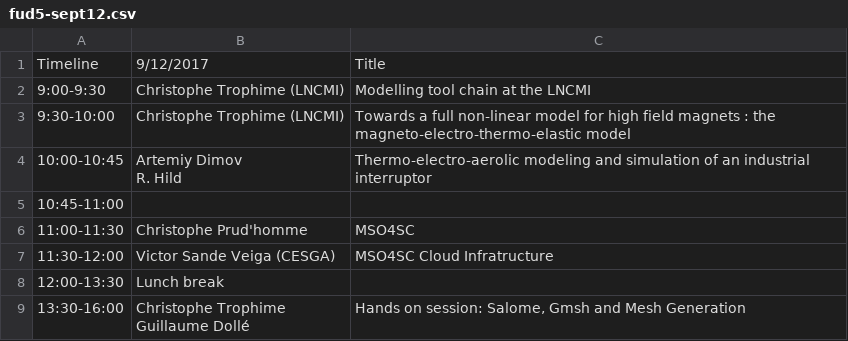
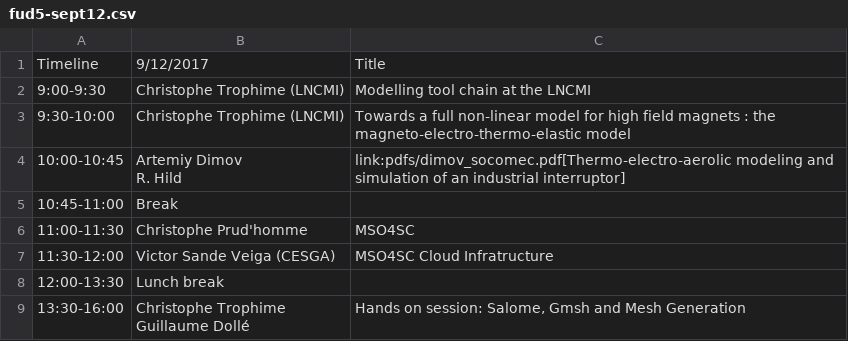
Before and after one commit to feelpp/old.www.feelpp.org, a CSV file: _posts/fud5-sept12.csv, drawn as a sheet.

```diff
--- a/_posts/fud5-sept12.csv
+++ b/_posts/fud5-sept12.csv
@@ -3,5 +3,5 @@ Timeline,9/12/2017,Title
 9:30-10:00,Christophe Trophime (LNCMI),Towards a full non-linear model for high field magnets : the magneto-electro-thermo-elastic model
-10:00-10:45,"Artemiy Dimov
-R. Hild",Thermo-electro-aerolic modeling and simulation of an industrial interruptor
-10:45-11:00,,
+10:00-10:45,"Artemiy Dimov
+R. Hild",link:pdfs/dimov_socomec.pdf[Thermo-electro-aerolic modeling and simulation of an industrial interruptor]
+10:45-11:00,Break,
 11:00-11:30,Christophe Prud'homme,MSO4SC
```
Also changed, not shown: _posts/fud5-sept13.csv.
